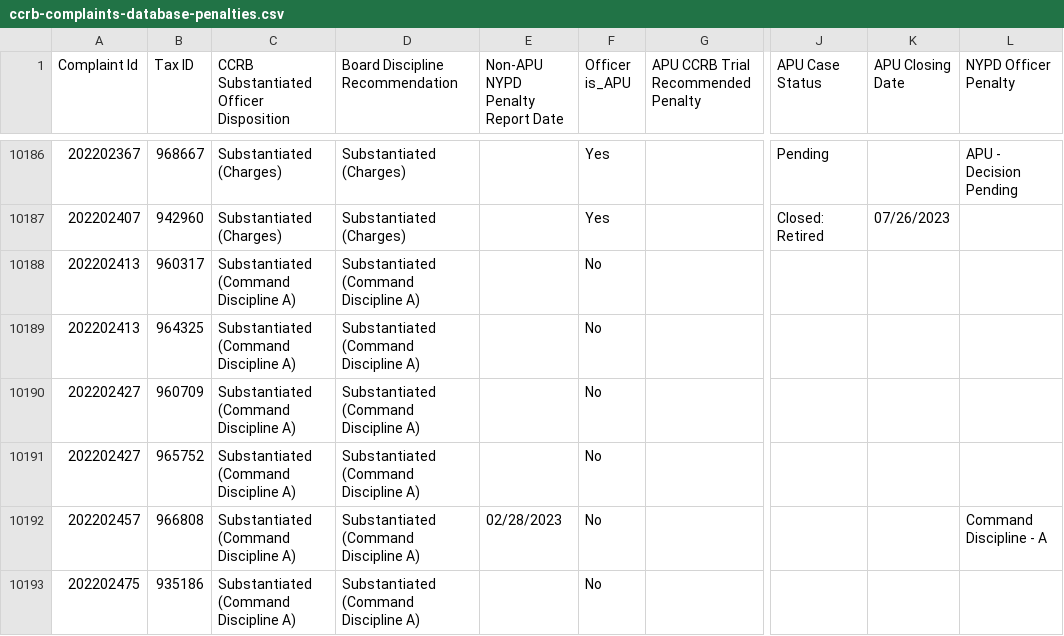
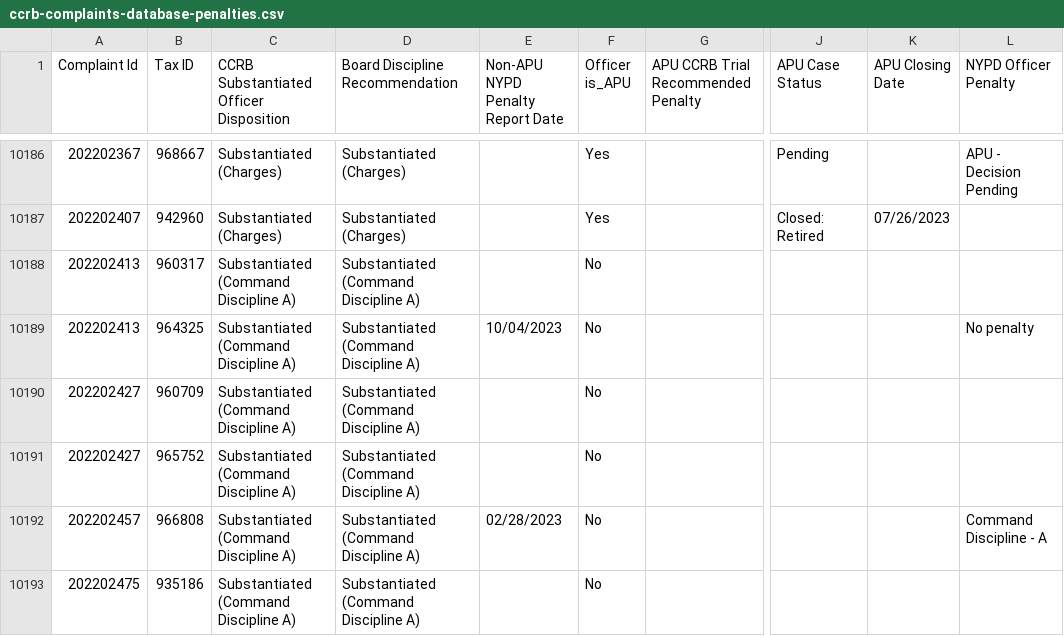
Before and after one commit to ryanwatkins/ccrb-complaint-records, a CSV file: ccrb-complaints-database-penalties.csv, drawn as a sheet; only a part is shown, gaps mark what is left out; the diff names each change by its address in the sheet, - before the commit and + after, or states it on an @@ line.

```diff
--- a/ccrb-complaints-database-penalties.csv
+++ b/ccrb-complaints-database-penalties.csv
-E10189 (Non-APU NYPD Penalty Report Date): (empty)
+E10189 (Non-APU NYPD Penalty Report Date): 10/04/2023
-L10189 (NYPD Officer Penalty): (empty)
+L10189 (NYPD Officer Penalty): No penalty
```
Also changed, not shown: 2 other files.
